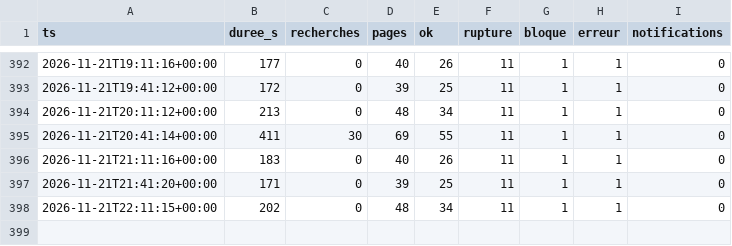
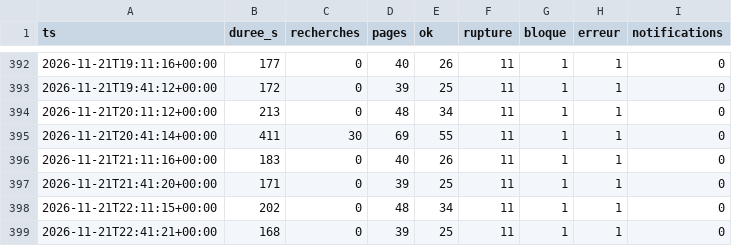
Before and after one commit to vegafuze/pc-price-hunter, a CSV file: data/executions.csv, drawn as a sheet; only a part is shown, gaps mark what is left out; the diff names each change by its address in the sheet, - before the commit and + after, or states it on an @@ line.

```diff
--- a/data/executions.csv
+++ b/data/executions.csv
+row 399: 2026-11-21T22:41:21+00:00 | 168 | 0 | 39 | 25 | 11 | 1 | 1 | 0
```
Also changed, not shown: 4 other files.
